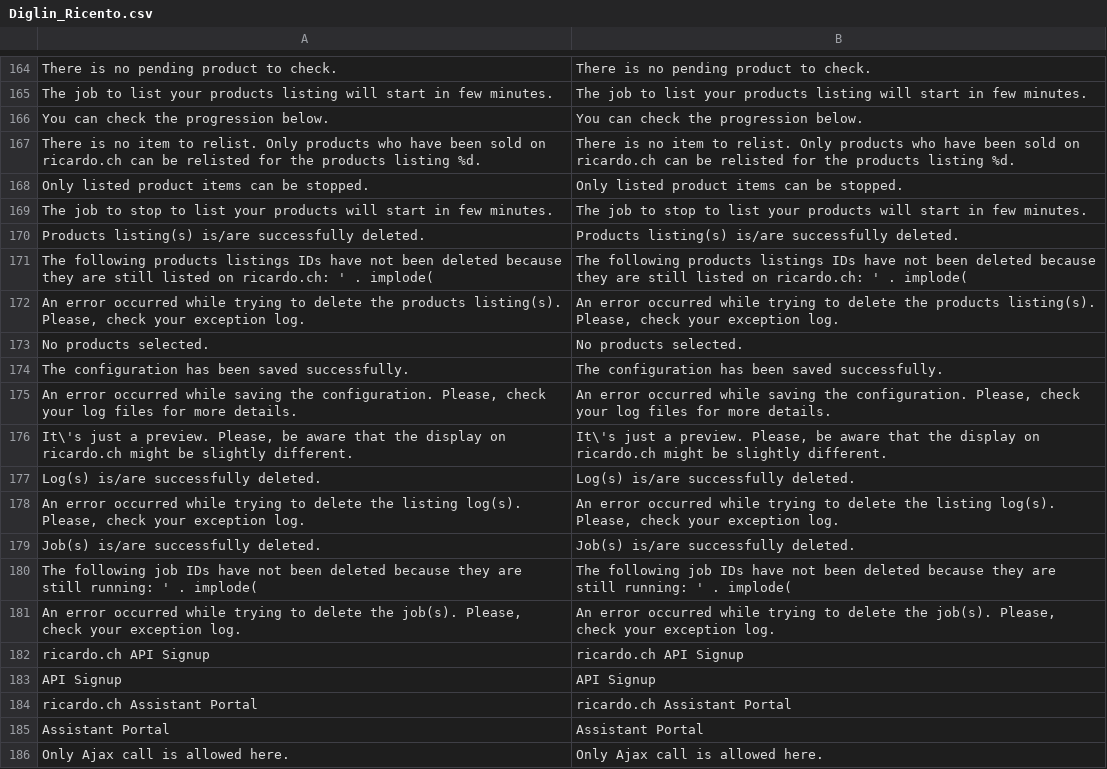
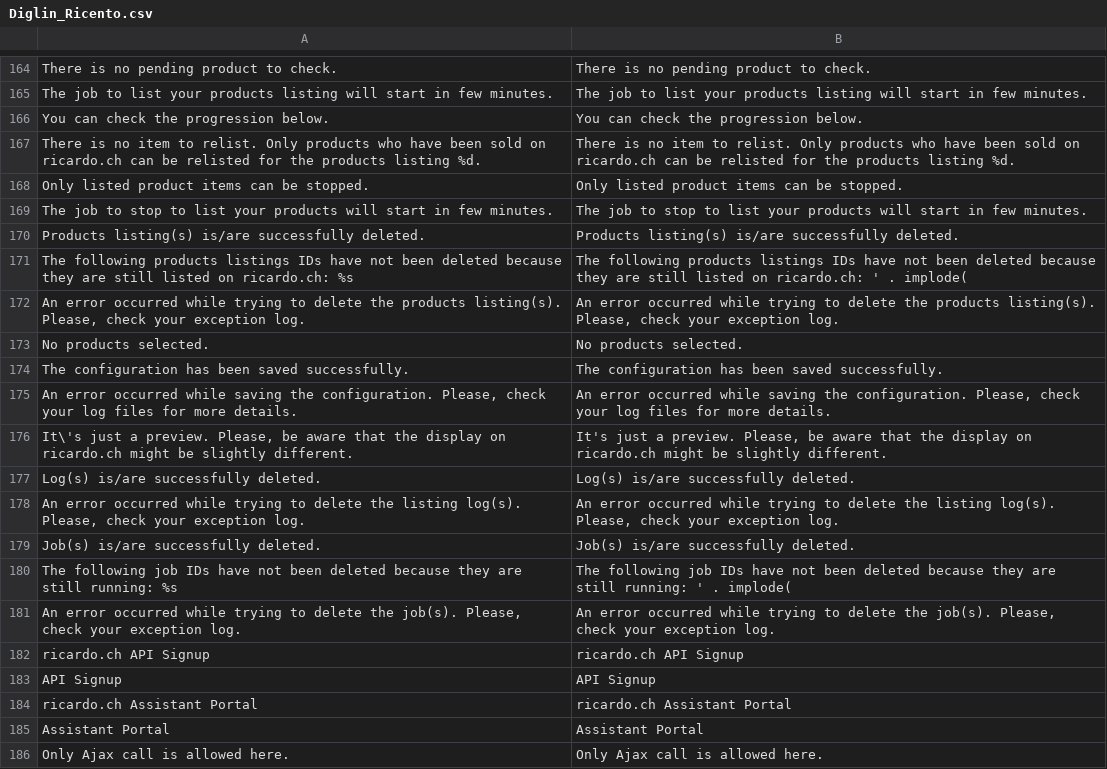
Before and after one commit to diglin/Diglin_Ricardo, a CSV file: src/app/locale/fr_FR/Diglin_Ricento.csv, drawn as a sheet; only a part is shown, gaps mark what is left out.

Commit message:
Update translation string

```diff
--- a/src/app/locale/fr_FR/Diglin_Ricento.csv
+++ b/src/app/locale/fr_FR/Diglin_Ricento.csv
@@ -170,3 +170,3 @@
 "Products listing(s) is/are successfully deleted.","Products listing(s) is/are successfully deleted."
-"The following products listings IDs have not been deleted because they are still listed on ricardo.ch: ' . implode(","The following products listings IDs have not been deleted because they are still listed on ricardo.ch: ' . implode("
+"The following products listings IDs have not been deleted because they are still listed on ricardo.ch: %s","The following products listings IDs have not been deleted because they are still listed on ricardo.ch: ' . implode("
 "An error occurred while trying to delete the products listing(s). Please, check your exception log.","An error occurred while trying to delete the products listing(s). Please, check your exception log."
@@ -175,3 +175,3 @@
 "An error occurred while saving the configuration. Please, check your log files for more details.","An error occurred while saving the configuration. Please, check your log files for more details."
-"It\'s just a preview. Please, be aware that the display on ricardo.ch might be slightly different.","It\'s just a preview. Please, be aware that the display on ricardo.ch might be slightly different."
+"It\'s just a preview. Please, be aware that the display on ricardo.ch might be slightly different.","It's just a preview. Please, be aware that the display on ricardo.ch might be slightly different."
 "Log(s) is/are successfully deleted.","Log(s) is/are successfully deleted."
@@ -179,3 +179,3 @@
 "Job(s) is/are successfully deleted.","Job(s) is/are successfully deleted."
-"The following job IDs have not been deleted because they are still running: ' . implode(","The following job IDs have not been deleted because they are still running: ' . implode("
+"The following job IDs have not been deleted because they are still running: %s","The following job IDs have not been deleted because they are still running: ' . implode("
 "An error occurred while trying to delete the job(s). Please, check your exception log.","An error occurred while trying to delete the job(s). Please, check your exception log."
```
Also changed, not shown: src/app/locale/de_CH/Diglin_Ricento.csv, src/app/locale/de_DE/Diglin_Ricento.csv, 2 other files.
